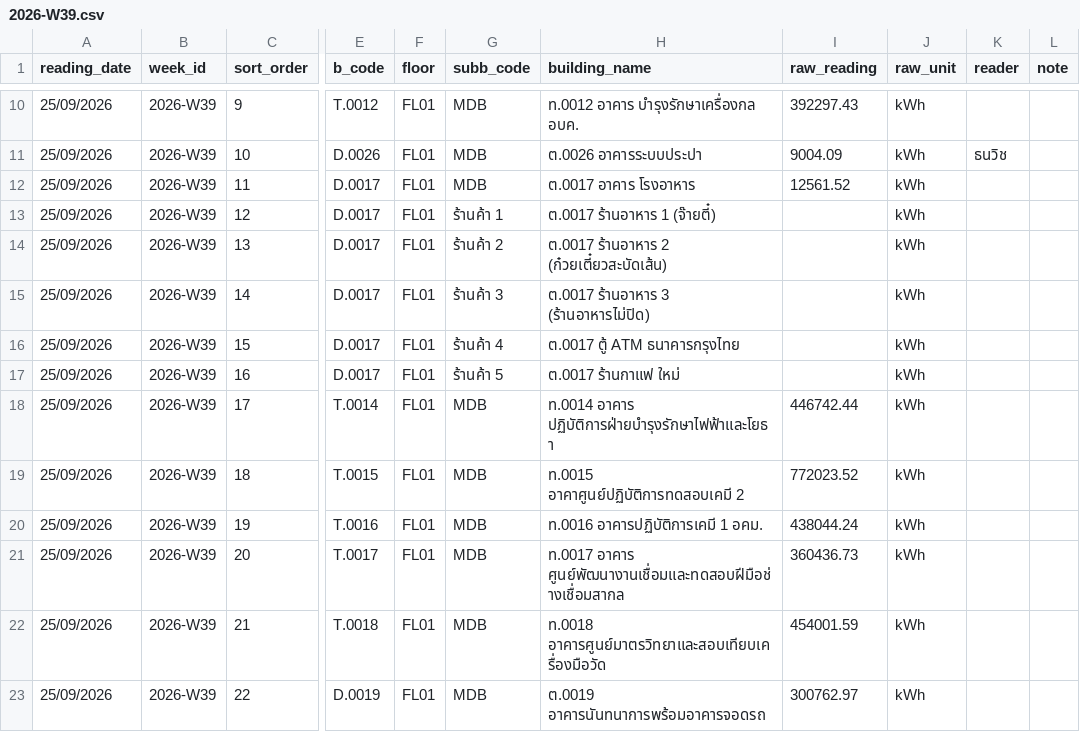
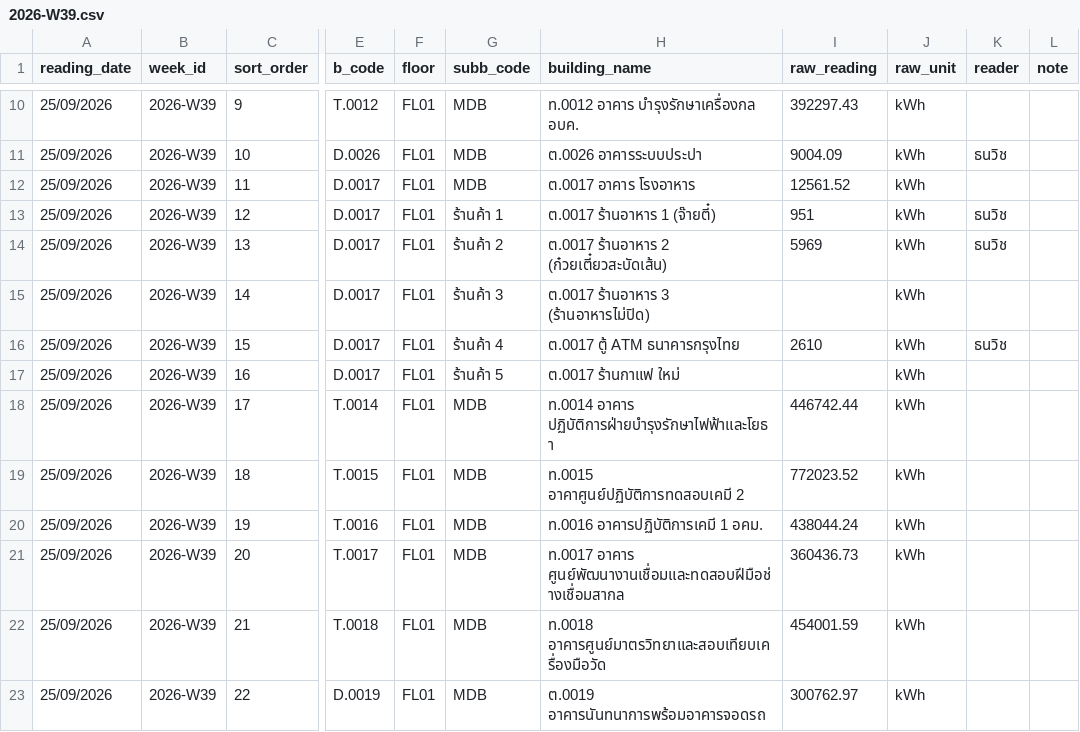
Before and after one commit to maleeart/Energy-Dashboard, a CSV file: forms/2026-W39.csv, drawn as a sheet; only a part is shown, gaps mark what is left out; the diff names each change by its address in the sheet, - before the commit and + after, or states it on an @@ line.

Commit message:
Update 2026-W39.csv via meter form

```diff
--- a/forms/2026-W39.csv
+++ b/forms/2026-W39.csv
-I13 (raw_reading): (empty)
+I13 (raw_reading): 951
-K13:K14 (reader): (empty)
+K13:K14 (reader): ธนวิช
-I14 (raw_reading): (empty)
+I14 (raw_reading): 5969
-I16 (raw_reading): (empty)
+I16 (raw_reading): 2610
-K16 (reader): (empty)
+K16 (reader): ธนวิช
```
